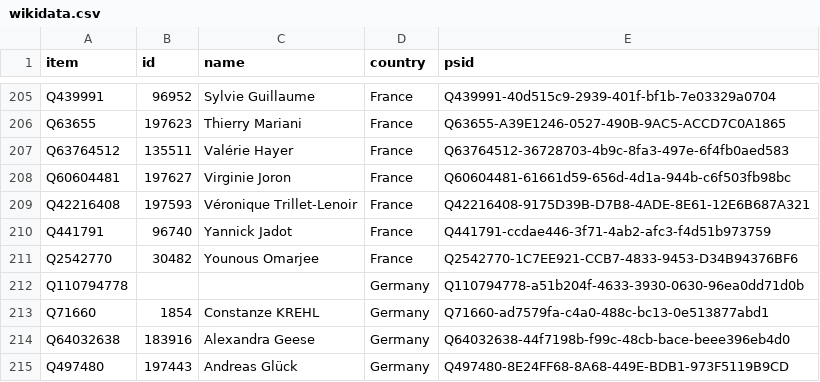
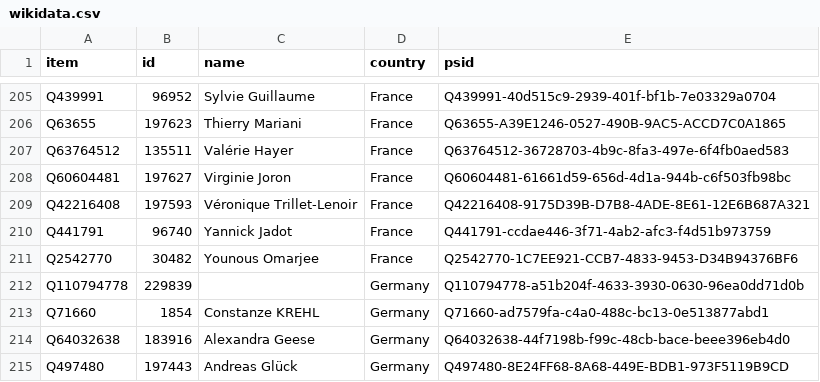
Before and after one commit to every-politician-scrapers/european-parliament, a CSV file: data/wikidata.csv, drawn as a sheet; only a part is shown, gaps mark what is left out.

```diff
--- a/data/wikidata.csv
+++ b/data/wikidata.csv
@@ -211,3 +211,3 @@ Q441791,96740,Yannick Jadot,France,Q441791-ccdae446-3f71-4ab2-afc3-f4d51b973759
 Q2542770,30482,Younous Omarjee,France,Q2542770-1C7EE921-CCB7-4833-9453-D34B94376BF6
-Q110794778,,,Germany,Q110794778-a51b204f-4633-3930-0630-96ea0dd71d0b
+Q110794778,229839,,Germany,Q110794778-a51b204f-4633-3930-0630-96ea0dd71d0b
 Q71660,1854,Constanze KREHL,Germany,Q71660-ad7579fa-c4a0-488c-bc13-0e513877abd1
```
Also changed, not shown: data/diff.csv, data/official.csv.
